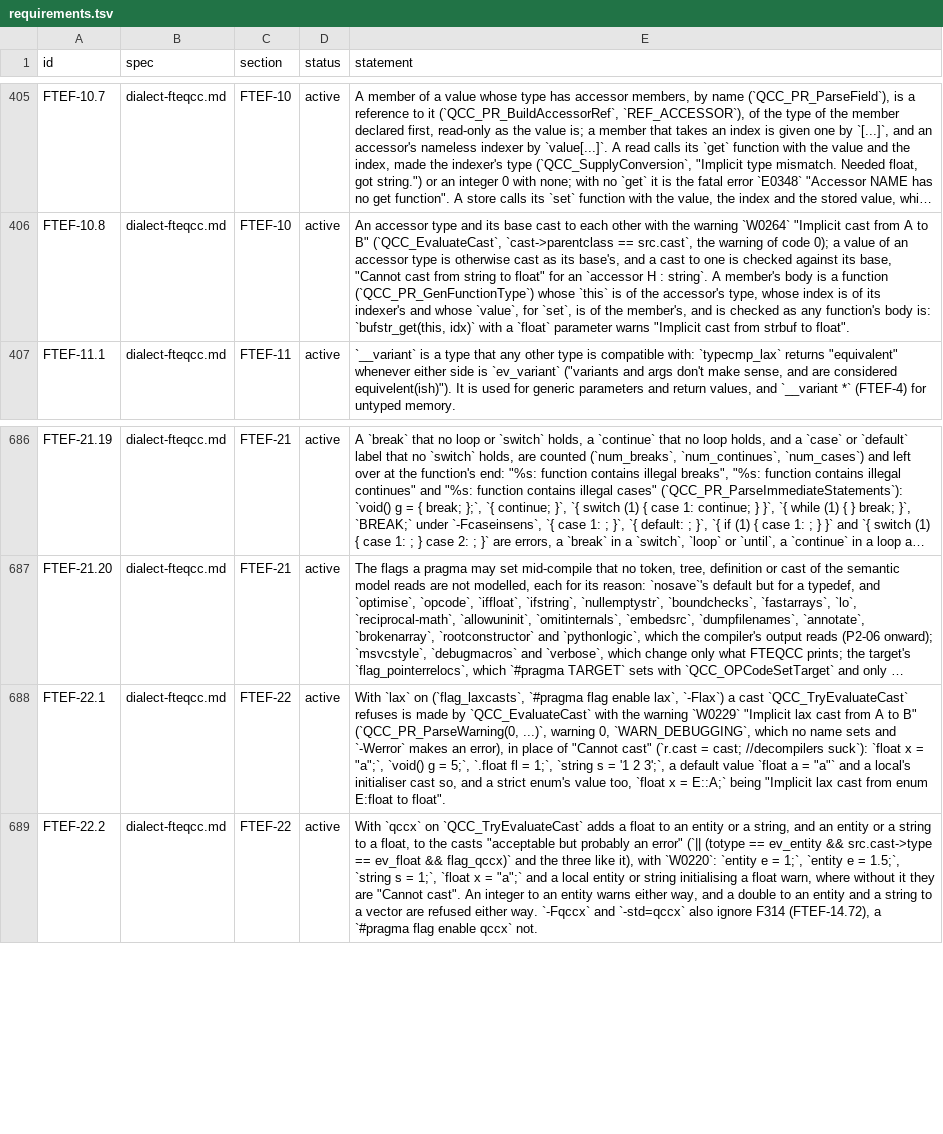
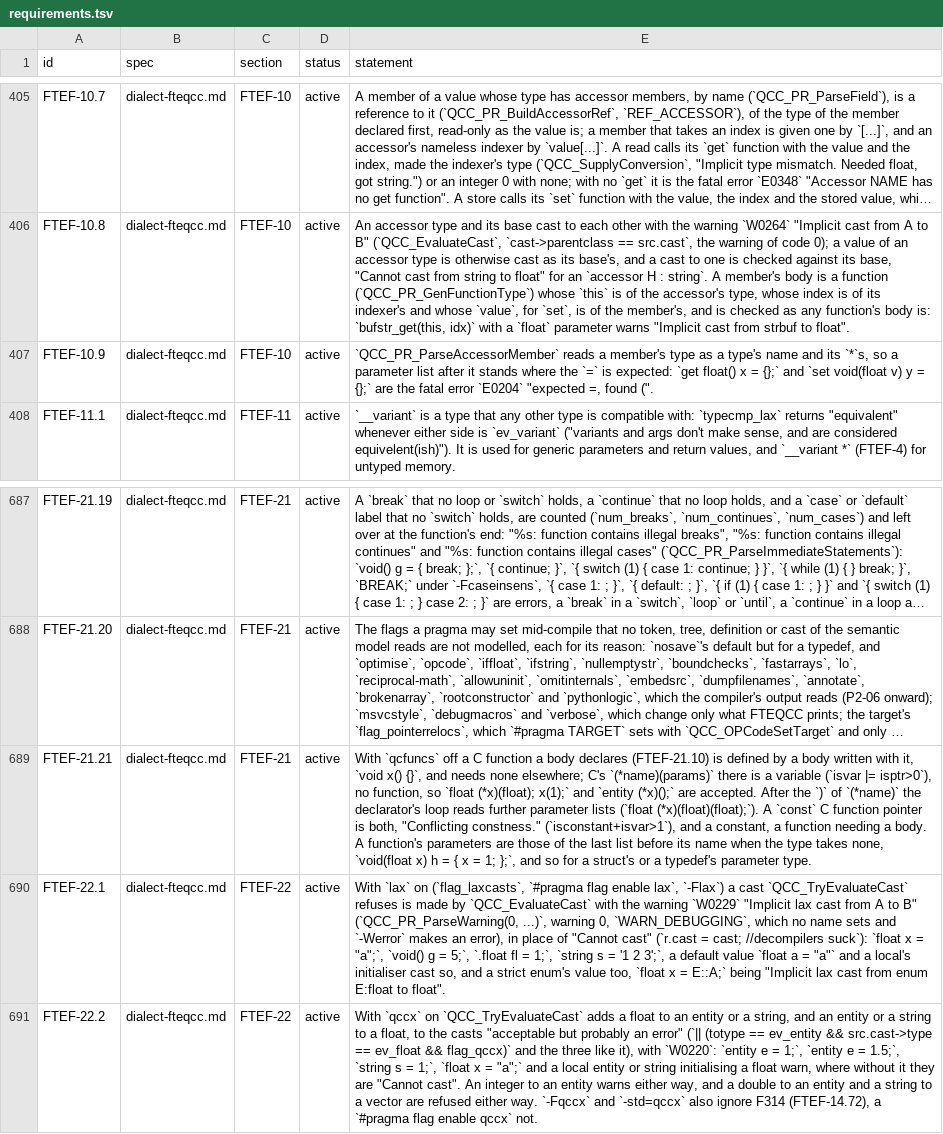
Before and after one commit to quakecstudio/editor, a TSV file: docs/spec/requirements.tsv, drawn as a sheet; only a part is shown, gaps mark what is left out; long unchanged cells end in …; the diff names each change by its address in the sheet, - before the commit and + after, or states it on an @@ line.

Commit message:
feat(sema): add the issue programs to the oracle differential
The 93 programs of #587 and #590 run in the types family, each also
with -Fcaseinsens and qcfuncs off, and agree with the pinned FTEQCC but
for the stated FTEF-20.15 divergence. With qcfuncs off a body's C
function may be defined there, a C function pointer is a variable and a
const one a constant, and a function's parameters are the list before
its name. Accessor members take no parameter list, anonymous members
are searched for matches, and a basic type is no class's parent in any
case.

```diff
--- a/docs/spec/requirements.tsv
+++ b/docs/spec/requirements.tsv
+row 407: FTEF-10.9 | dialect-fteqcc.md | FTEF-10 | active | `QCC_PR_ParseAccessorMember` reads a member's type as a type's name and its `*`s, so a parameter list after it stands where the `=` is expected: `get float() x = {};` and `set void(float v) y = {};` are the fatal error `E0204` "expected =, found (".
+row 689: FTEF-21.21 | dialect-fteqcc.md | FTEF-21 | active | With `qcfuncs` off a C function a body declares (FTEF-21.10) is defined by a body written with it, `void x() {}`, and needs none elsewhere; C's `(*name)(params)` there is a variable (`isvar |= isptr>0`), no function, so `float (*x)(float); x(1);` and `entity (*x)();` are accepted. After the `)` of `(*name)` the declarator's loop reads further parameter lists (`float (*x)(float)(float);`). A `const` C function pointer is both, "Conflicting constness." (`isconstant+isvar>1`), and a constant, a function needing a body. A function's parameters are those of the last list before its name when the type takes none, `void(float x) h = { x = 1; };`, and so for a struct's or a typedef's parameter type.
```
Also changed, not shown: 18 other files.
